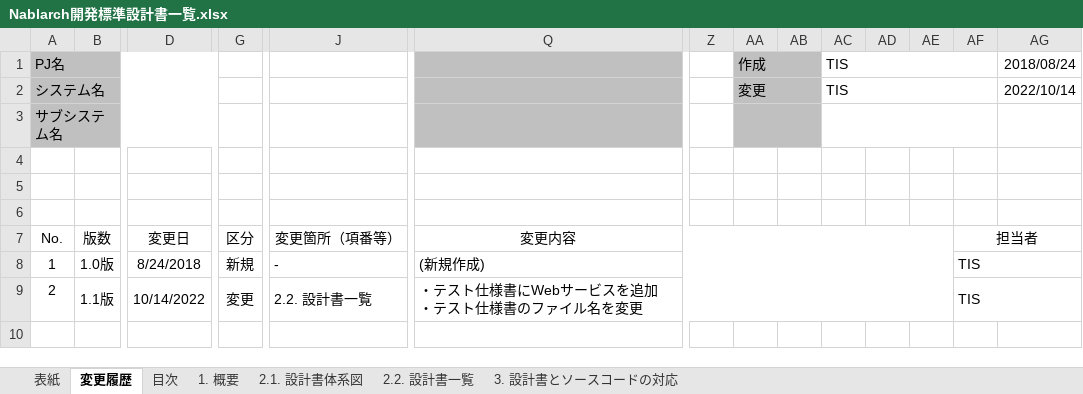
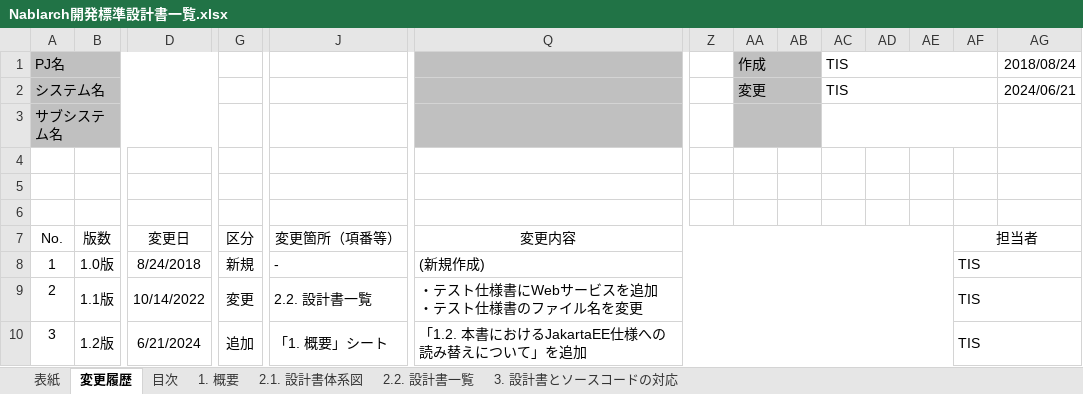
Before and after one commit to nablarch-development-standards/nablarch-development-standards, an Excel workbook: 030_設計ドキュメント/Nablarch開発標準設計書一覧.xlsx, sheet 変更履歴, drawn as a sheet; only a part is shown, gaps mark what is left out; values as stored, in another font and other column widths than the file's, no borders; rows hold the shown columns only; the diff names each change by its address in the sheet, - before the commit and + after, or states it on an @@ line.

```diff
--- a/030_設計ドキュメント/Nablarch開発標準設計書一覧.xlsx (sheet 変更履歴)
+++ b/030_設計ドキュメント/Nablarch開発標準設計書一覧.xlsx (sheet 変更履歴)
-AG2: 2022/10/14
+AG2: 2024/06/21
+row 10: 3 | 1.2版 | 6/21/2024 | 追加 | 「1. 概要」シート | 「1.2. 本書におけるJakartaEE仕様への読み替えについて」を追加 |  |  |  |  |  |  | TIS
```
Also changed, not shown: sheet 1. 概要, sheet 2.1. 設計書体系図, sheet 3. 設計書とソースコードの対応, sheet 目次, sheet 表紙, sheet 2.2. 設計書一覧, 010_開発プロセス標準/Nablarchを使用したシステム開発における標準WBS.xlsx, 020_アプリケーション開発標準/010_設計標準/UI標準(画面).xlsx.
